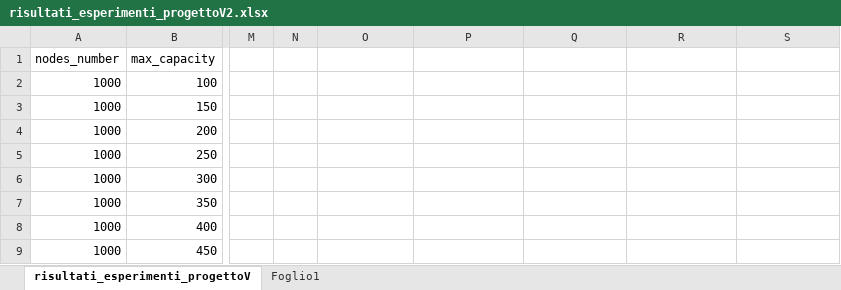
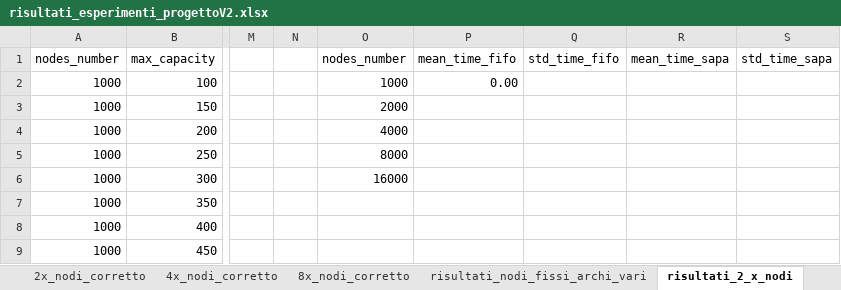
Before and after one commit to alepani37/MaxFlow-Comparison, an Excel workbook: risultati_esperimenti_progettoV2.xlsx, sheet risultati_2_x_nodi, drawn as a sheet; only a part is shown, gaps mark what is left out; values as stored, in another font and other column widths than the file's, no cell formats; table styles not drawn; the diff names each change by its address in the sheet, - before the commit and + after, or states it on an @@ line.

Commit message:
ok ora fifo funziona davvero

```diff
--- a/risultati_esperimenti_progettoV2.xlsx (sheet risultati_2_x_nodi)
+++ b/risultati_esperimenti_progettoV2.xlsx (sheet risultati_2_x_nodi)
-sheet tab: risultati_esperimenti_progettoV
+sheet tab: risultati_2_x_nodi
+sheet tab: 2x_nodi_corretto
+sheet tab: 4x_nodi_corretto
+sheet tab: 8x_nodi_corretto
+sheet tab: risultati_nodi_fissi_archi_vari
-O1: (empty)
+O1: nodes_number
-P1: (empty)
+P1: mean_time_fifo
-Q1: (empty)
+Q1: std_time_fifo
-R1: (empty)
+R1: mean_time_sapa
-S1: (empty)
+S1: std_time_sapa
-O2: (empty)
+O2: 1000
-P2: (empty)
+P2: 0.00
-O3: (empty)
+O3: 2000
-O4: (empty)
+O4: 4000
-O5: (empty)
+O5: 8000
-O6: (empty)
+O6: 16000
```
Also changed, not shown: sheet risultati_4_x_nodi, other sheet tabs, cell formats, charts or pictures, 10 other files.
